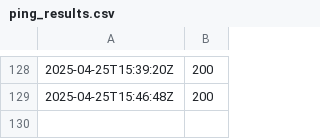
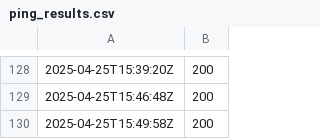
Before and after one commit to Karannkx/Kxshare, a CSV file: ping_results.csv, drawn as a sheet; only a part is shown, gaps mark what is left out; the diff names each change by its address in the sheet, - before the commit and + after, or states it on an @@ line.

```diff
--- a/ping_results.csv
+++ b/ping_results.csv
+row 130: 2025-04-25T15:49:58Z | 200
```
